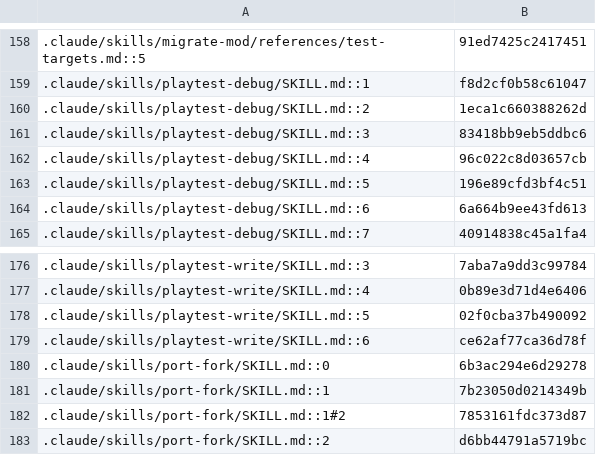
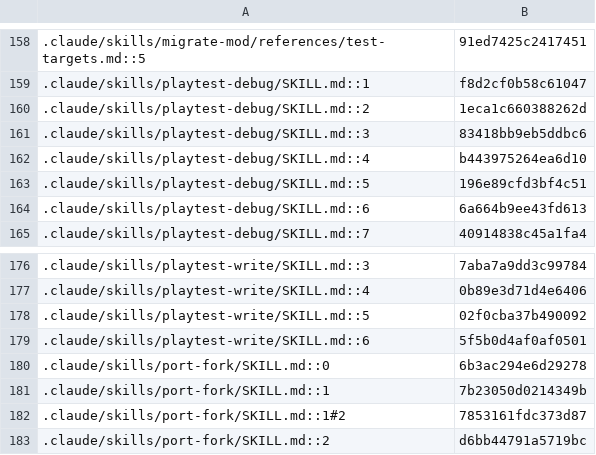
Before and after one commit to jivinstev/mc-mod-version-upgrade, a TSV file: docs/catalog-census.tsv, drawn as a sheet; only a part is shown, gaps mark what is left out.

```diff
--- a/docs/catalog-census.tsv
+++ b/docs/catalog-census.tsv
@@ -161,3 +161,3 @@
 .claude/skills/playtest-debug/SKILL.md::3	83418bb9eb5ddbc6
-.claude/skills/playtest-debug/SKILL.md::4	96c022c8d03657cb
+.claude/skills/playtest-debug/SKILL.md::4	b443975264ea6d10
 .claude/skills/playtest-debug/SKILL.md::5	196e89cfd3bf4c51
@@ -178,3 +178,3 @@
 .claude/skills/playtest-write/SKILL.md::5	02f0cba37b490092
-.claude/skills/playtest-write/SKILL.md::6	ce62af77ca36d78f
+.claude/skills/playtest-write/SKILL.md::6	5f5b0d4af0af0501
 .claude/skills/port-fork/SKILL.md::0	6b3ac294e6d29278
```
Also changed, not shown: 3 other files.
